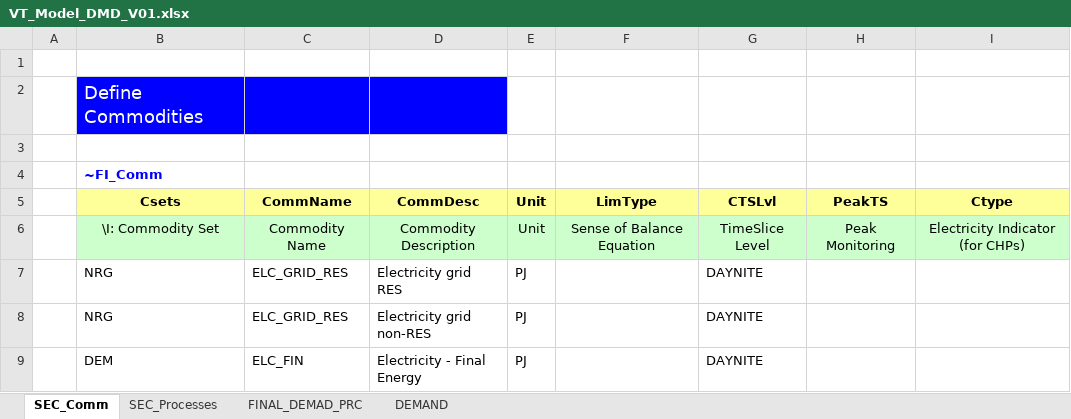
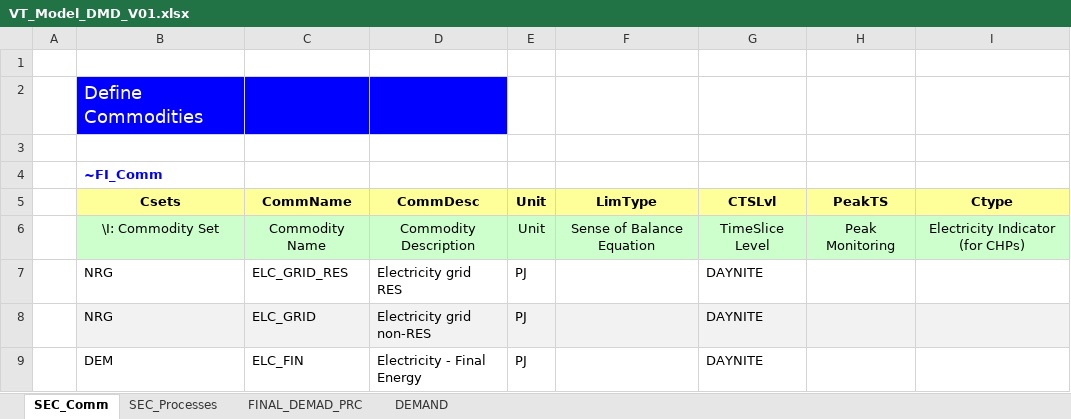
Before and after one commit to michelangeloinzerilli/TIMES_git, an Excel workbook: VT_Model_DMD_V01.xlsx, sheet SEC_Comm, drawn as a sheet; values as stored, in another font and other column widths than the file's, no borders; the diff names each change by its address in the sheet, - before the commit and + after, or states it on an @@ line.

```diff
--- a/VT_Model_DMD_V01.xlsx (sheet SEC_Comm)
+++ b/VT_Model_DMD_V01.xlsx (sheet SEC_Comm)
-B8:I8 fill: none
+B8:I8 fill: #F2F2F2
-C8 (CommName): ELC_GRID_RES
+C8 (CommName): ELC_GRID
```
Also changed, not shown: sheet DEMAND, sheet FINAL_DEMAD_PRC, sheet SEC_Processes, charts or pictures, SuppXLS/Scen_AF_SOLAR.xlsx, SuppXLS/Scen_AF_WIND_OFF.xlsx, 8 other files.
